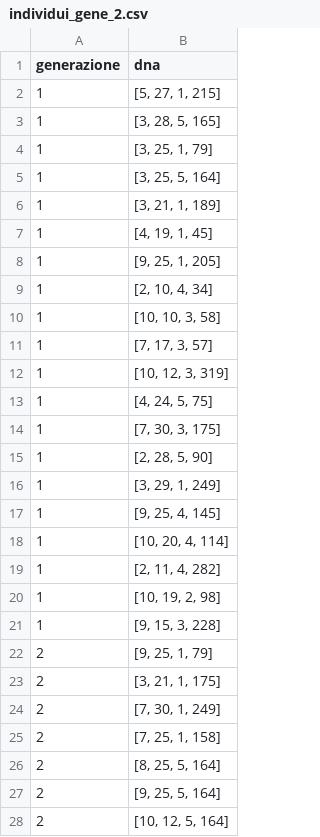
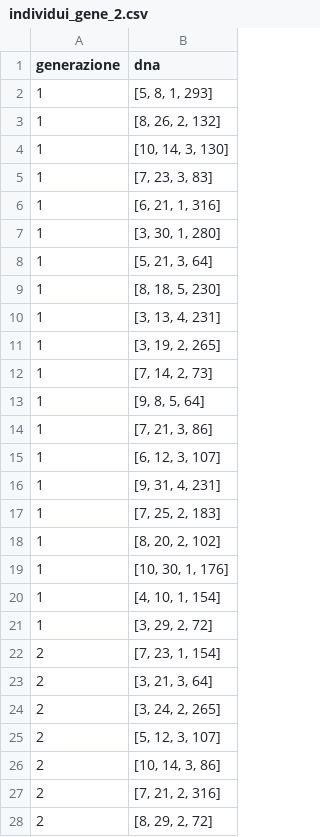
Before and after one commit to RussoFrancesco/Progetto_IA, a CSV file: individui_gene_2.csv, drawn as a sheet; only a part is shown; the diff covers the shown part only.

```diff
--- a/individui_gene_2.csv
+++ b/individui_gene_2.csv
@@ -1,28 +1,28 @@
 generazione,dna
-1,"[5, 27, 1, 215]"
-1,"[3, 28, 5, 165]"
-1,"[3, 25, 1, 79]"
-1,"[3, 25, 5, 164]"
-1,"[3, 21, 1, 189]"
-1,"[4, 19, 1, 45]"
-1,"[9, 25, 1, 205]"
-1,"[2, 10, 4, 34]"
-1,"[10, 10, 3, 58]"
-1,"[7, 17, 3, 57]"
-1,"[10, 12, 3, 319]"
-1,"[4, 24, 5, 75]"
-1,"[7, 30, 3, 175]"
-1,"[2, 28, 5, 90]"
-1,"[3, 29, 1, 249]"
-1,"[9, 25, 4, 145]"
-1,"[10, 20, 4, 114]"
-1,"[2, 11, 4, 282]"
-1,"[10, 19, 2, 98]"
-1,"[9, 15, 3, 228]"
-2,"[9, 25, 1, 79]"
-2,"[3, 21, 1, 175]"
-2,"[7, 30, 1, 249]"
-2,"[7, 25, 1, 158]"
-2,"[8, 25, 5, 164]"
-2,"[9, 25, 5, 164]"
-2,"[10, 12, 5, 164]"
+1,"[5, 8, 1, 293]"
+1,"[8, 26, 2, 132]"
+1,"[10, 14, 3, 130]"
+1,"[7, 23, 3, 83]"
+1,"[6, 21, 1, 316]"
+1,"[3, 30, 1, 280]"
+1,"[5, 21, 3, 64]"
+1,"[8, 18, 5, 230]"
+1,"[3, 13, 4, 231]"
+1,"[3, 19, 2, 265]"
+1,"[7, 14, 2, 73]"
+1,"[9, 8, 5, 64]"
+1,"[7, 21, 3, 86]"
+1,"[6, 12, 3, 107]"
+1,"[9, 31, 4, 231]"
+1,"[7, 25, 2, 183]"
+1,"[8, 20, 2, 102]"
+1,"[10, 30, 1, 176]"
+1,"[4, 10, 1, 154]"
+1,"[3, 29, 2, 72]"
+2,"[7, 23, 1, 154]"
+2,"[3, 21, 3, 64]"
+2,"[3, 24, 2, 265]"
+2,"[5, 12, 3, 107]"
+2,"[10, 14, 3, 86]"
+2,"[7, 21, 2, 316]"
+2,"[8, 29, 2, 72]"
```
Also changed, not shown: 60 added rows and 13 edited cells elsewhere in this file, 6 other files.
